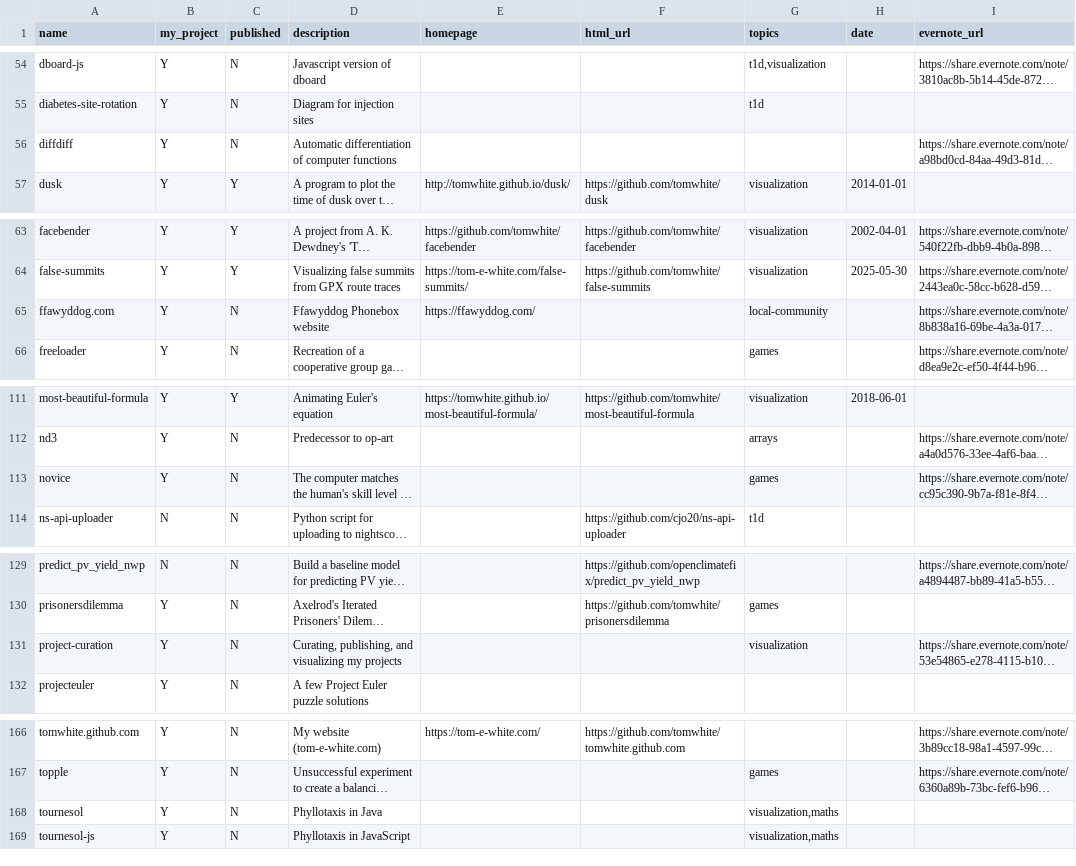
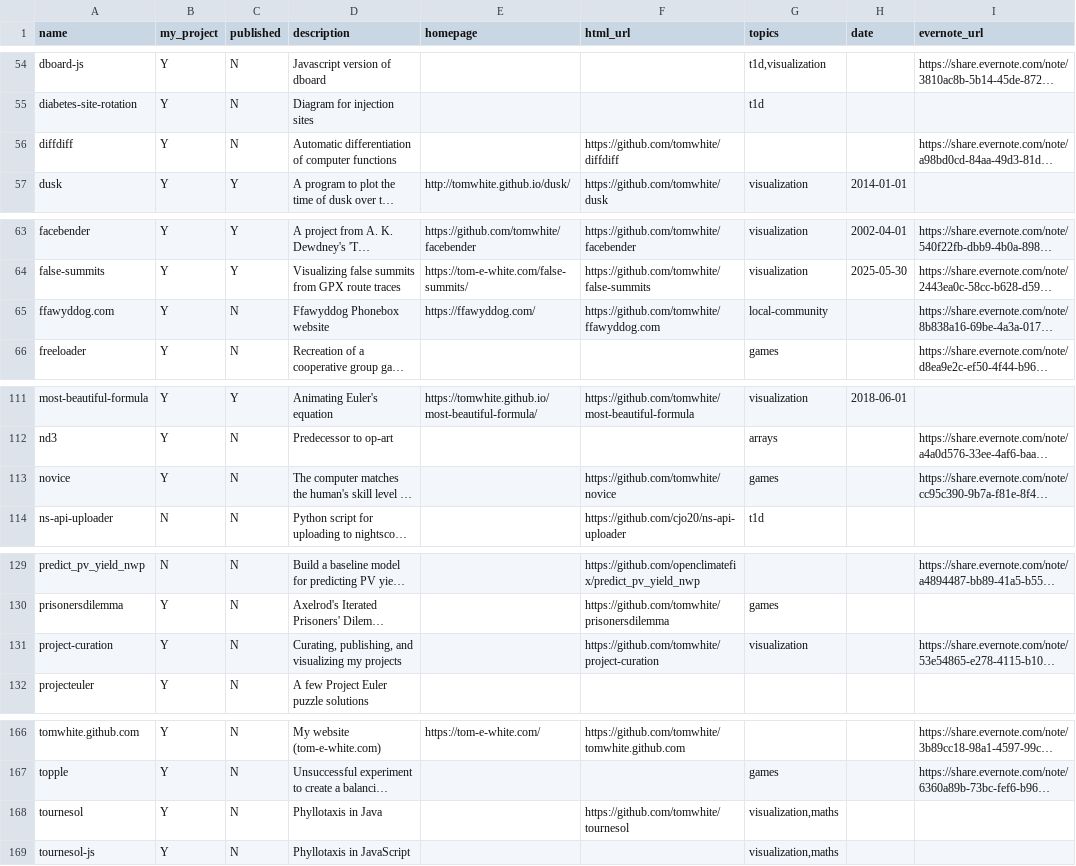
Before and after one commit to tomwhite/project-curation, a CSV file: data/projects-db.csv, drawn as a sheet; only a part is shown, gaps mark what is left out; long unchanged cells end in …; the diff covers the shown part only; the diff names each change by its address in the sheet, - before the commit and + after, or states it on an @@ line.

```diff
--- a/data/projects-db.csv
+++ b/data/projects-db.csv
-F56 (html_url): (empty)
+F56 (html_url): https://github.com/tomwhite/diffdiff
-F65 (html_url): (empty)
+F65 (html_url): https://github.com/tomwhite/ffawyddog.com
-F113 (html_url): (empty)
+F113 (html_url): https://github.com/tomwhite/novice
-F131 (html_url): (empty)
+F131 (html_url): https://github.com/tomwhite/project-curation
-F168 (html_url): (empty)
+F168 (html_url): https://github.com/tomwhite/tournesol
```
Also changed, not shown: 2 removed rows and 4 edited cells elsewhere in this file, data/projects-db-final.csv.
